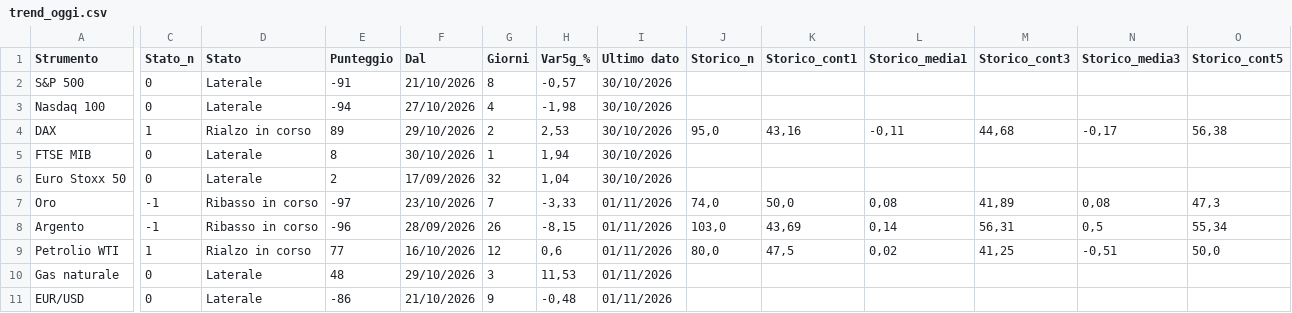
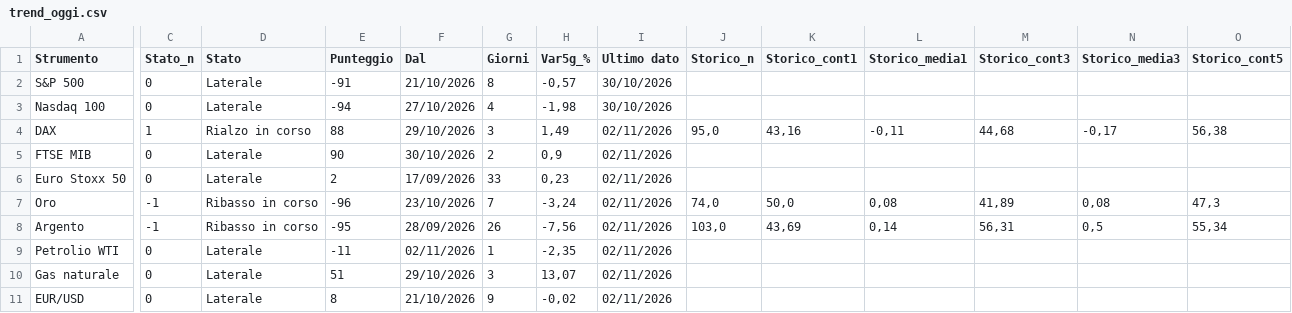
Before and after one commit to ingalessandrosessa-sudo/Trend, a CSV file: docs/dati/trend_oggi.csv, drawn as a sheet; only a part is shown, gaps mark what is left out; the diff covers the shown part only; the diff names each change by its address in the sheet, - before the commit and + after, or states it on an @@ line.

```diff
--- a/docs/dati/trend_oggi.csv
+++ b/docs/dati/trend_oggi.csv
-E4 (Punteggio): 89
+E4 (Punteggio): 88
-G4 (Giorni): 2
+G4 (Giorni): 3
-H4 (Var5g_%): 2,53
+H4 (Var5g_%): 1,49
-I4:I6 (Ultimo dato): 30/10/2026
+I4:I6 (Ultimo dato): 02/11/2026
-E5 (Punteggio): 8
+E5 (Punteggio): 90
-G5 (Giorni): 1
+G5 (Giorni): 2
-H5 (Var5g_%): 1,94
+H5 (Var5g_%): 0,9
-G6 (Giorni): 32
+G6 (Giorni): 33
-H6 (Var5g_%): 1,04
+H6 (Var5g_%): 0,23
-E7 (Punteggio): -97
+E7 (Punteggio): -96
-H7 (Var5g_%): -3,33
+H7 (Var5g_%): -3,24
-I7:I11 (Ultimo dato): 01/11/2026
+I7:I11 (Ultimo dato): 02/11/2026
-E8 (Punteggio): -96
+E8 (Punteggio): -95
-H8 (Var5g_%): -8,15
+H8 (Var5g_%): -7,56
-C9 (Stato_n): 1
+C9 (Stato_n): 0
-D9 (Stato): Rialzo in corso
+D9 (Stato): Laterale
-E9 (Punteggio): 77
+E9 (Punteggio): -11
-F9 (Dal): 16/10/2026
+F9 (Dal): 02/11/2026
-G9 (Giorni): 12
+G9 (Giorni): 1
-H9 (Var5g_%): 0,6
+H9 (Var5g_%): -2,35
-J9 (Storico_n): 80,0
+J9 (Storico_n): (empty)
-K9 (Storico_cont1): 47,5
+K9 (Storico_cont1): (empty)
-L9 (Storico_media1): 0,02
+L9 (Storico_media1): (empty)
-M9 (Storico_cont3): 41,25
+M9 (Storico_cont3): (empty)
-N9 (Storico_media3): -0,51
+N9 (Storico_media3): (empty)
-O9 (Storico_cont5): 50,0
+O9 (Storico_cont5): (empty)
-E10 (Punteggio): 48
+E10 (Punteggio): 51
-H10 (Var5g_%): 11,53
+H10 (Var5g_%): 13,07
-E11 (Punteggio): -86
+E11 (Punteggio): 8
-H11 (Var5g_%): -0,48
+H11 (Var5g_%): -0,02
```
Also changed, not shown: 19 edited cells elsewhere in this file, docs/dati/radar_storico_v2.csv, docs/dati/segnali_oggi.csv, 3 other files.
